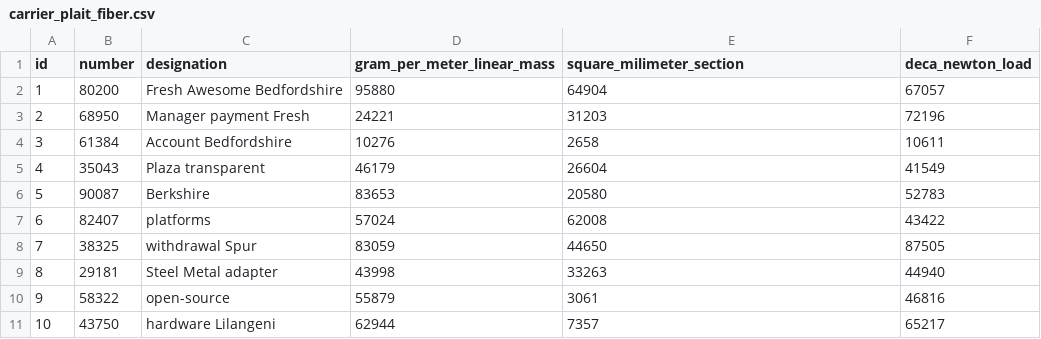
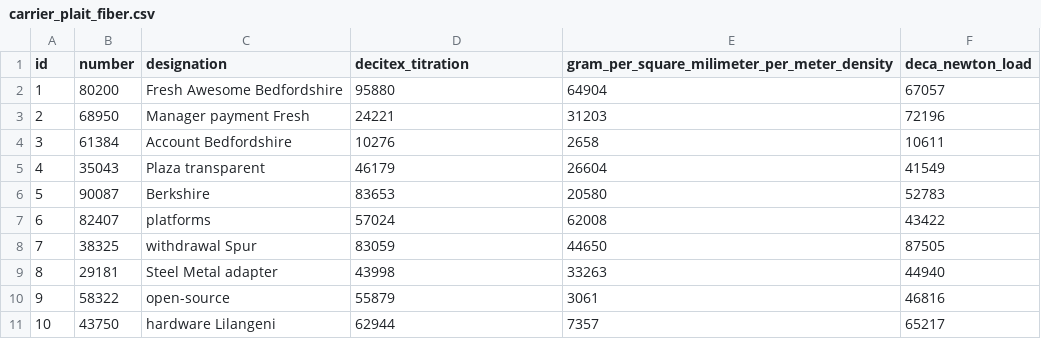
Before and after one commit to M4jor-Tom/LappLi, a CSV file: src/main/resources/config/liquibase/fake-data/carrier_plait_fiber.csv, drawn as a sheet.

```diff
--- a/src/main/resources/config/liquibase/fake-data/carrier_plait_fiber.csv
+++ b/src/main/resources/config/liquibase/fake-data/carrier_plait_fiber.csv
@@ -1,2 +1,2 @@
-id;number;designation;gram_per_meter_linear_mass;square_milimeter_section;deca_newton_load
+id;number;designation;decitex_titration;gram_per_square_milimeter_per_meter_density;deca_newton_load
 1;80200;Fresh Awesome Bedfordshire;95880;64904;67057
```
Also changed, not shown: 13 other files.
